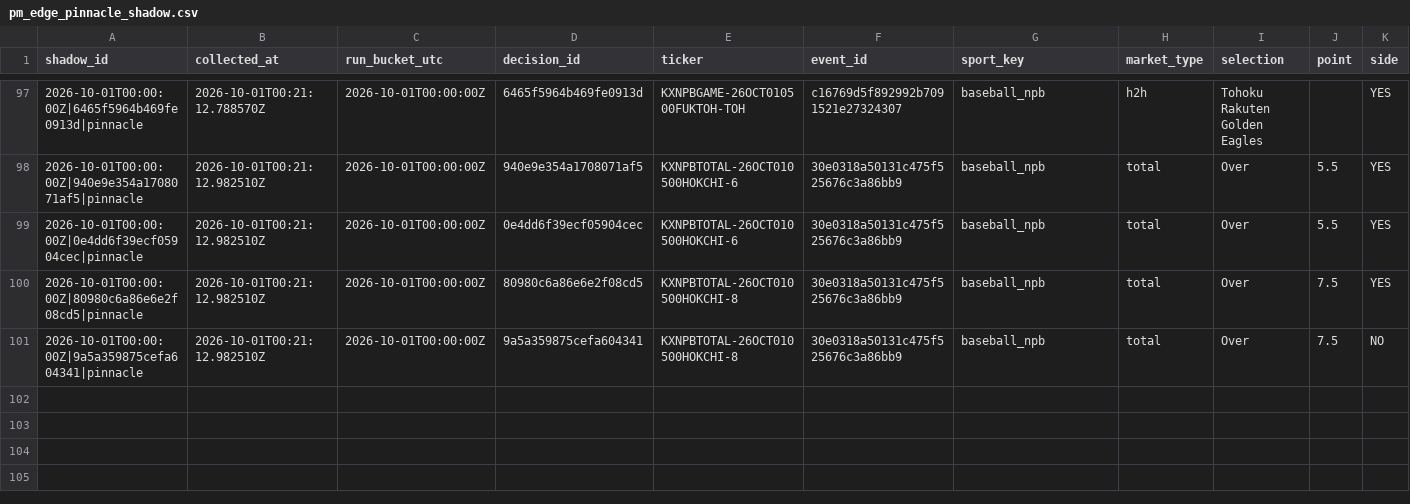
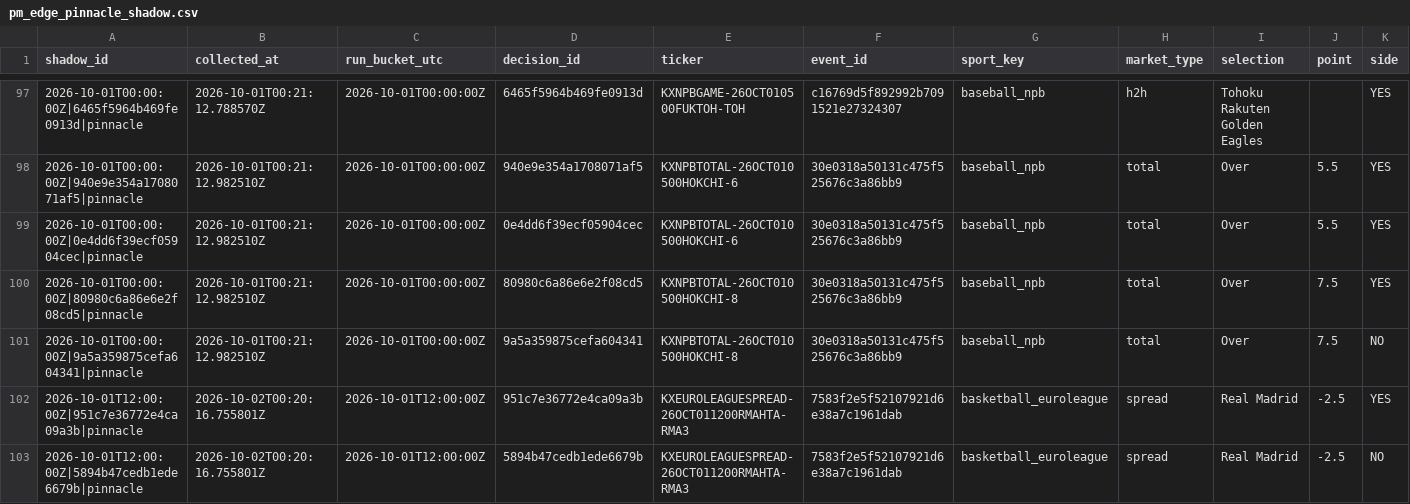
Before and after one commit to colebeasley10-glitch/pm-edge, a CSV file: pm_edge_pinnacle_shadow.csv, drawn as a sheet; only a part is shown, gaps mark what is left out; rows hold the shown columns only; the diff names each change by its address in the sheet, - before the commit and + after, or states it on an @@ line.

Commit message:
Update PM Edge audit ledgers [skip ci]

```diff
--- a/pm_edge_pinnacle_shadow.csv
+++ b/pm_edge_pinnacle_shadow.csv
+row 102: 2026-10-01T12:00:00Z|951c7e36772e4ca09a3b|pinnacle | 2026-10-02T00:20:16.755801Z | 2026-10-01T12:00:00Z | 951c7e36772e4ca09a3b | KXEUROLEAGUESPREAD-26OCT011200RMAHTA-RMA3 | 7583f2e5f52107921d6e38a7c1961dab | basketball_euroleague | spread | Real Madrid | -2.5 | YES
+row 103: 2026-10-01T12:00:00Z|5894b47cedb1ede6679b|pinnacle | 2026-10-02T00:20:16.755801Z | 2026-10-01T12:00:00Z | 5894b47cedb1ede6679b | KXEUROLEAGUESPREAD-26OCT011200RMAHTA-RMA3 | 7583f2e5f52107921d6e38a7c1961dab | basketball_euroleague | spread | Real Madrid | -2.5 | NO
```
Also changed, not shown: 2 other files.
